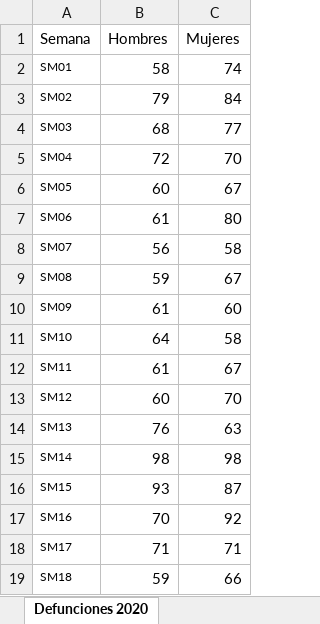
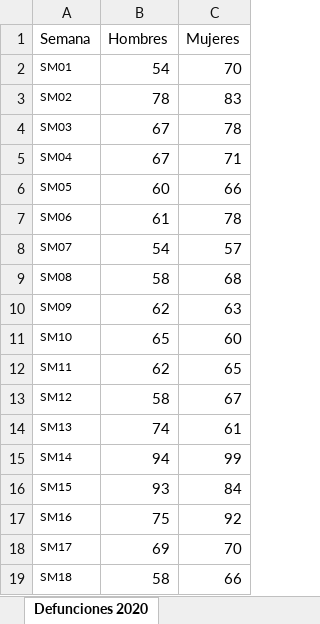
Before and after one commit to icane/demographic-indicators, an Excel workbook: etl/data/input/Datos_carga_semanal_demo.xlsx, sheet Defunciones 2020, drawn as a sheet; only a part is shown; values as stored, in another font and other column widths than the file's, no borders; the diff covers the shown part only; the diff names each change by its address in the sheet, - before the commit and + after, or states it on an @@ line.

```diff
--- a/etl/data/input/Datos_carga_semanal_demo.xlsx (sheet Defunciones 2020)
+++ b/etl/data/input/Datos_carga_semanal_demo.xlsx (sheet Defunciones 2020)
-B2 (Hombres): 58
+B2 (Hombres): 54
-C2 (Mujeres): 74
+C2 (Mujeres): 70
-B3 (Hombres): 79
+B3 (Hombres): 78
-C3 (Mujeres): 84
+C3 (Mujeres): 83
-B4 (Hombres): 68
+B4 (Hombres): 67
-C4 (Mujeres): 77
+C4 (Mujeres): 78
-B5 (Hombres): 72
+B5 (Hombres): 67
-C5 (Mujeres): 70
+C5 (Mujeres): 71
-C6 (Mujeres): 67
+C6 (Mujeres): 66
-C7 (Mujeres): 80
+C7 (Mujeres): 78
-B8 (Hombres): 56
+B8 (Hombres): 54
-C8 (Mujeres): 58
+C8 (Mujeres): 57
-B9 (Hombres): 59
+B9 (Hombres): 58
-C9 (Mujeres): 67
+C9 (Mujeres): 68
-B10 (Hombres): 61
+B10 (Hombres): 62
-C10 (Mujeres): 60
+C10 (Mujeres): 63
-B11 (Hombres): 64
+B11 (Hombres): 65
-C11 (Mujeres): 58
+C11 (Mujeres): 60
-B12 (Hombres): 61
+B12 (Hombres): 62
-C12 (Mujeres): 67
+C12 (Mujeres): 65
-B13 (Hombres): 60
+B13 (Hombres): 58
-C13 (Mujeres): 70
+C13 (Mujeres): 67
-B14 (Hombres): 76
+B14 (Hombres): 74
-C14 (Mujeres): 63
+C14 (Mujeres): 61
-B15 (Hombres): 98
+B15 (Hombres): 94
-C15 (Mujeres): 98
+C15 (Mujeres): 99
-C16 (Mujeres): 87
+C16 (Mujeres): 84
-B17 (Hombres): 70
+B17 (Hombres): 75
-B18 (Hombres): 71
+B18 (Hombres): 69
-C18 (Mujeres): 71
+C18 (Mujeres): 70
-B19 (Hombres): 59
+B19 (Hombres): 58
```
Also changed, not shown: 10 added rows and 30 edited cells elsewhere in this sheet, sheet Defunciones semanas, sheet Defunciones acumuladas sexo, sheet Defunciones acumuladas variación anual sexo, sheet Defunciones sexo, sheet Defunciones acumuladas grupos edad, sheet Defunciones acumuladas grupos edad variación, 4 more sheets, 12 other files.
